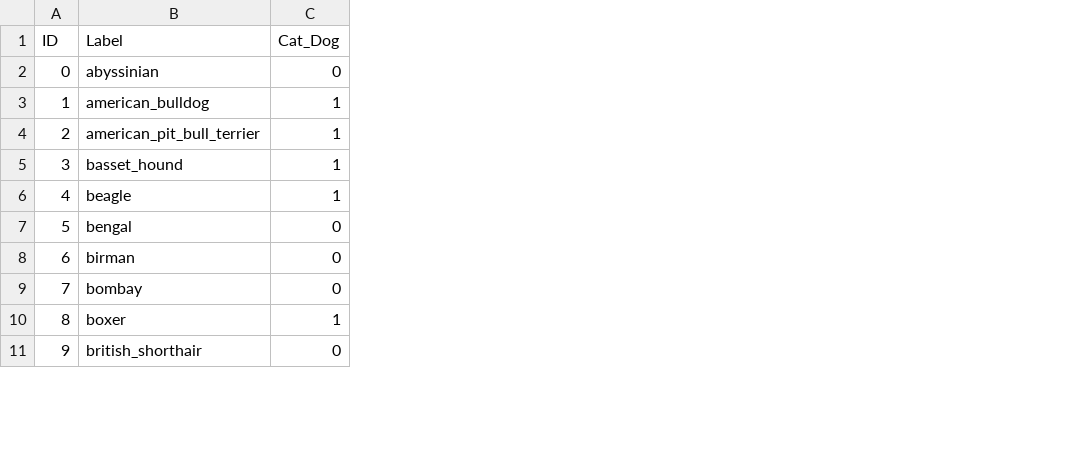
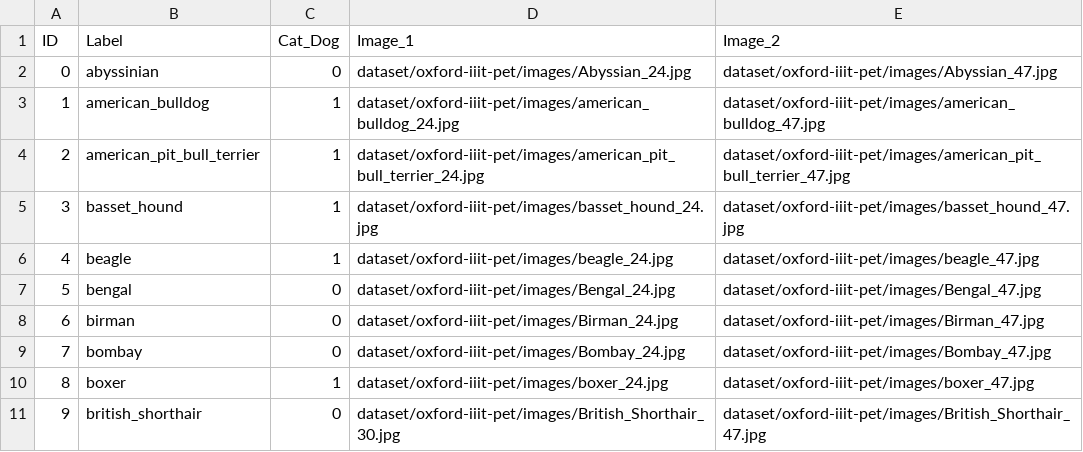
Before and after one commit to sagedemage/pet_image_classification_system, a CSV file: labels/oxford-iiit-pet_labels.csv, drawn as a sheet; only a part is shown; the diff names each change by its address in the sheet, - before the commit and + after, or states it on an @@ line.

Commit message:
added links to two images for each breed in the CSV file

```diff
--- a/labels/oxford-iiit-pet_labels.csv
+++ b/labels/oxford-iiit-pet_labels.csv
+column D (Image_1), rows 2-11: dataset/oxford-iiit-pet/images/Abyssian_24.jpg | dataset/oxford-iiit-pet/images/american_bulldog_24.jpg | dataset/oxford-iiit-pet/images/american_pit_bull_terrier_24.jpg | dataset/oxford-iiit-pet/images/basset_hound_24.jpg | dataset/oxford-iiit-pet/images/beagle_24.jpg | dataset/oxford-iiit-pet/images/Bengal_24.jpg | dataset/oxford-iiit-pet/images/Birman_24.jpg | dataset/oxford-iiit-pet/images/Bombay_24.jpg | dataset/oxford-iiit-pet/images/boxer_24.jpg | dataset/oxford-iiit-pet/images/British_Shorthair_30.jpg
+column E (Image_2), rows 2-11: dataset/oxford-iiit-pet/images/Abyssian_47.jpg | dataset/oxford-iiit-pet/images/american_bulldog_47.jpg | dataset/oxford-iiit-pet/images/american_pit_bull_terrier_47.jpg | dataset/oxford-iiit-pet/images/basset_hound_47.jpg | dataset/oxford-iiit-pet/images/beagle_47.jpg | dataset/oxford-iiit-pet/images/Bengal_47.jpg | dataset/oxford-iiit-pet/images/Birman_47.jpg | dataset/oxford-iiit-pet/images/Bombay_47.jpg | dataset/oxford-iiit-pet/images/boxer_47.jpg | dataset/oxford-iiit-pet/images/British_Shorthair_47.jpg
```
Also changed, not shown: 1 other file.
